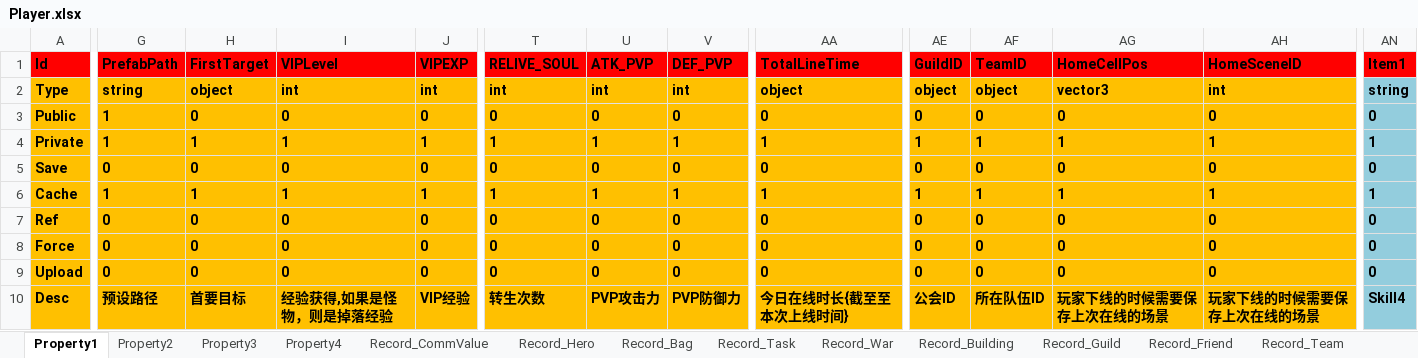
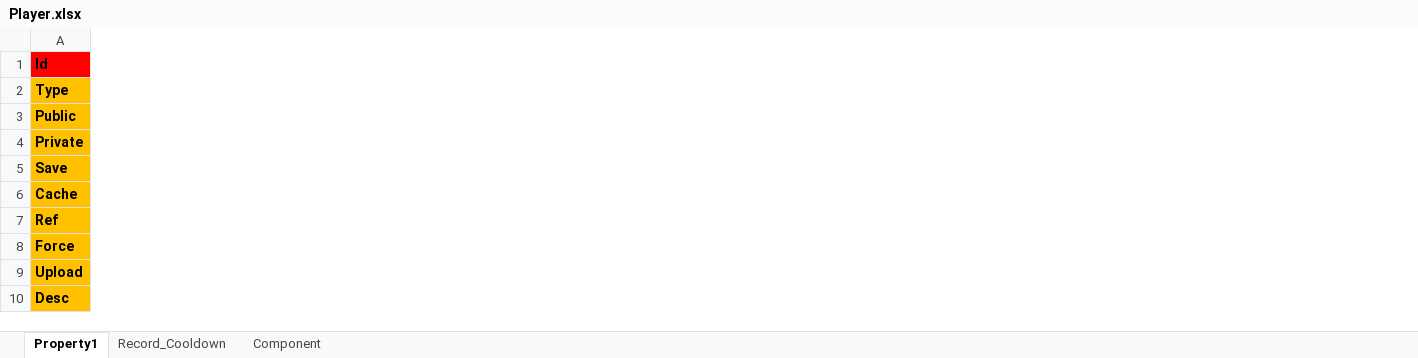
Before and after one commit to hu-81/NoahGameFramee, an Excel workbook: _Out/NFDataCfg/Excel/Player.xlsx, sheet Property1, drawn as a sheet; only a part is shown, gaps mark what is left out; values as stored, in another font and other column widths than the file's, no borders; the diff covers the shown part only; the diff names each change by its address in the sheet, - before the commit and + after, or states it on an @@ line.

```diff
--- a/_Out/NFDataCfg/Excel/Player.xlsx (sheet Property1)
+++ b/_Out/NFDataCfg/Excel/Player.xlsx (sheet Property1)
-sheet tab: Property2
-sheet tab: Property3
-sheet tab: Property4
-sheet tab: Record_CommValue
-sheet tab: Record_Hero
-sheet tab: Record_Bag
-sheet tab: Record_Task
-sheet tab: Record_War
-sheet tab: Record_Building
-sheet tab: Record_Guild
-sheet tab: Record_Friend
-sheet tab: Record_Team
-column G (PrefabPath), rows 2-10: string | 1 | 1 | 0 | 1 | 0 | 0 | 0 | 预设路径
-column H (FirstTarget), rows 2-10: object | 0 | 1 | 0 | 1 | 0 | 0 | 0 | 首要目标
-column I (VIPLevel), rows 2-10: int | 0 | 1 | 0 | 1 | 0 | 0 | 0 | 经验获得,如果是怪物，则是掉落经验
-column J (VIPEXP), rows 2-10: int | 0 | 1 | 0 | 1 | 0 | 0 | 0 | VIP经验
-column T (RELIVE_SOUL), rows 2-10: int | 0 | 1 | 0 | 1 | 0 | 0 | 0 | 转生次数
-column U (ATK_PVP), rows 2-10: int | 0 | 1 | 0 | 1 | 0 | 0 | 0 | PVP攻击力
-column V (DEF_PVP), rows 2-10: int | 0 | 1 | 0 | 1 | 0 | 0 | 0 | PVP防御力
-column AA (TotalLineTime), rows 2-10: object | 0 | 1 | 0 | 1 | 0 | 0 | 0 | 今日在线时长{截至至本次上线时间}
-column AE (GuildID), rows 2-10: object | 0 | 1 | 0 | 1 | 0 | 0 | 0 | 公会ID
-column AF (TeamID), rows 2-10: object | 0 | 1 | 0 | 1 | 0 | 0 | 0 | 所在队伍ID
-column AG (HomeCellPos), rows 2-10: vector3 | 0 | 1 | 0 | 1 | 0 | 0 | 0 | 玩家下线的时候需要保存上次在线的场景
-column AH (HomeSceneID), rows 2-10: int | 0 | 1 | 0 | 1 | 0 | 0 | 0 | 玩家下线的时候需要保存上次在线的场景
-column AN (Item1), rows 2-10: string | 0 | 1 | 0 | 1 | 0 | 0 | 0 | Skill4
```
Also changed, not shown: 5 removed columns elsewhere in this sheet, other sheet tabs, _Out/NFDataCfg/Excel/IObject.xlsx, _Out/NFDataCfg/Excel/NPC.xlsx, 30 other files.
